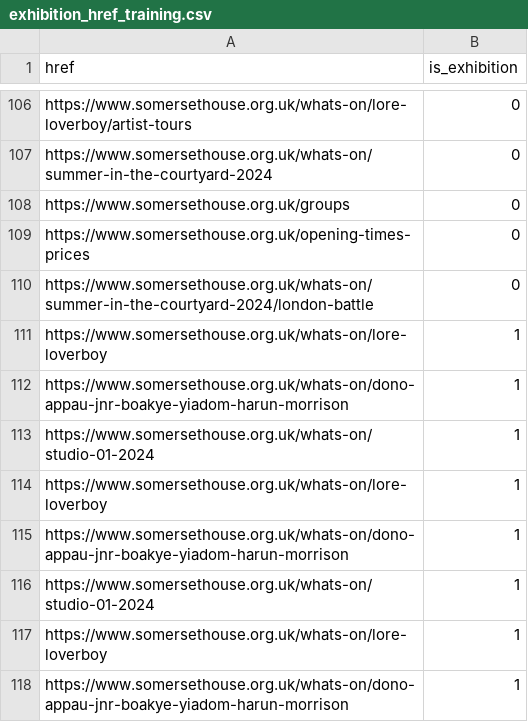
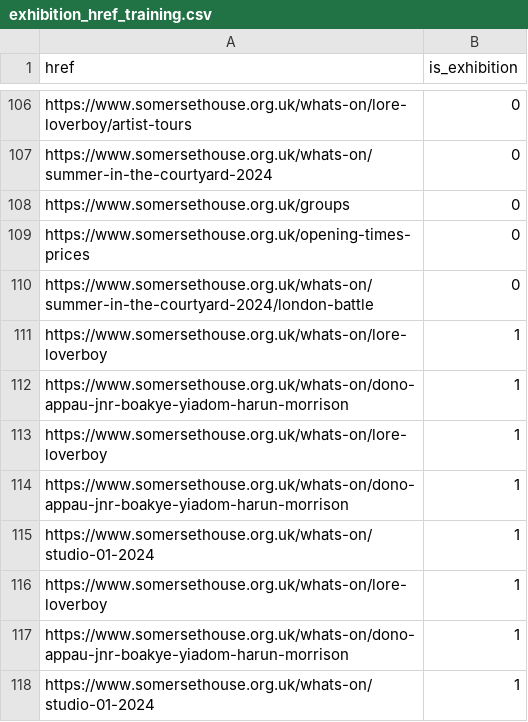
Before and after one commit to MiszaPawlicki/Gallery_Scraper, a CSV file: ML/training_data/exhibition_href_training.csv, drawn as a sheet; only a part is shown, gaps mark what is left out; the shorter side is filled out with more unchanged rows; the diff names each change by its address in the sheet, - before the commit and + after, or states it on an @@ line.

```diff
--- a/ML/training_data/exhibition_href_training.csv
+++ b/ML/training_data/exhibition_href_training.csv
-row 113: https://www.somersethouse.org.uk/whats-on/studio-01-2024 | 1
```
Also changed, not shown: 14 other files.
